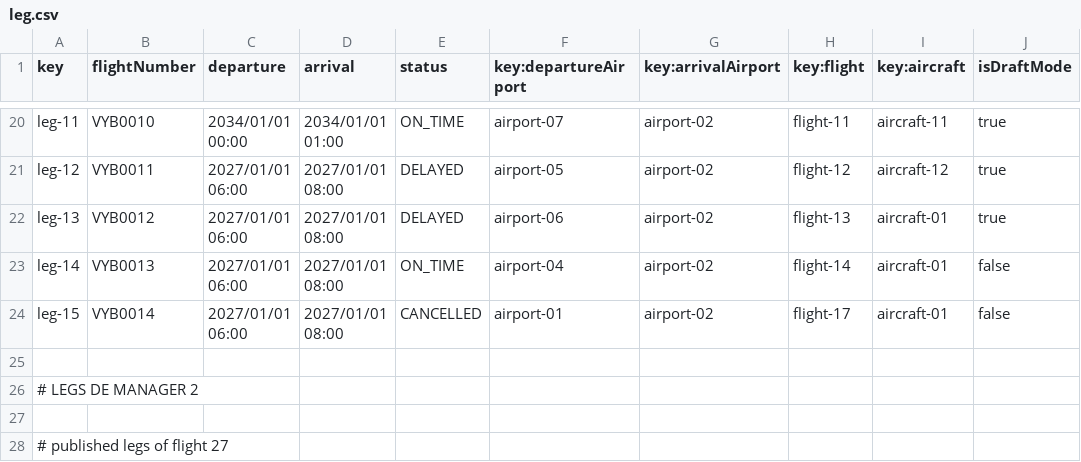
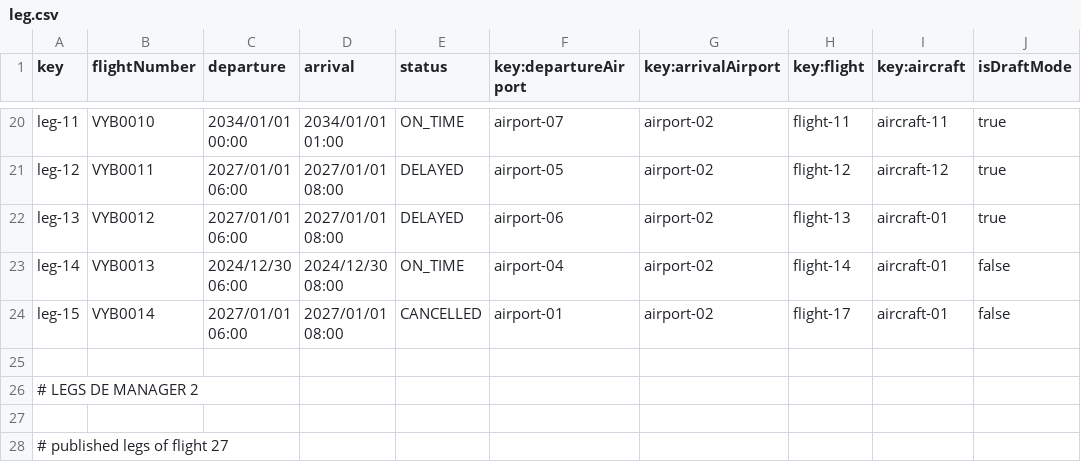
Before and after one commit to javpalgon/Acme-ANS-C2, a CSV file: src/main/resources/WEB-INF/data/sample/leg.csv, drawn as a sheet; only a part is shown, gaps mark what is left out.

```diff
--- a/src/main/resources/WEB-INF/data/sample/leg.csv
+++ b/src/main/resources/WEB-INF/data/sample/leg.csv
@@ -22,3 +22,3 @@ leg-12,VYB0011,2027/01/01 06:00,2027/01/01 08:00,DELAYED,airport-05,airport-02,f
 leg-13,VYB0012,2027/01/01 06:00,2027/01/01 08:00,DELAYED,airport-06,airport-02,flight-13,aircraft-01,true
-leg-14,VYB0013,2027/01/01 06:00,2027/01/01 08:00,ON_TIME,airport-04,airport-02,flight-14,aircraft-01,false
+leg-14,VYB0013,2024/12/30 06:00,2024/12/30 08:00,ON_TIME,airport-04,airport-02,flight-14,aircraft-01,false
 leg-15,VYB0014,2027/01/01 06:00,2027/01/01 08:00,CANCELLED,airport-01,airport-02,flight-17,aircraft-01,false
```
Also changed, not shown: 28 other files.
